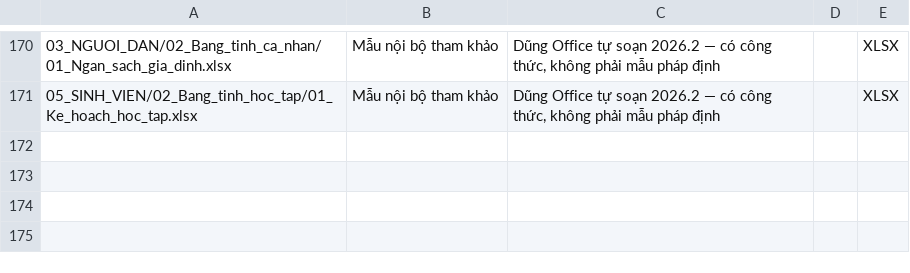
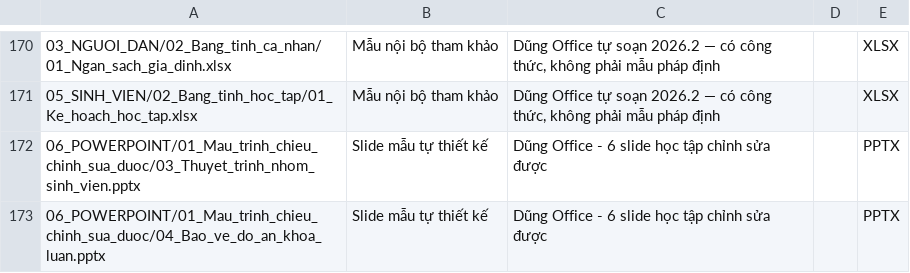
Before and after one commit to dungmao2023-art/DUngoff, a CSV file: templates/DUNG_OFFICE_THU_VIEN_BIEU_MAU_2026/00_HUONG_DAN_VA_DANH_MUC/DANH_MUC_TAP_TIN.csv, drawn as a sheet; only a part is shown, gaps mark what is left out; the diff names each change by its address in the sheet, - before the commit and + after, or states it on an @@ line.

Commit message:
PowerPoint: bundle two editable Vietnamese student presentation templates

```diff
--- a/templates/DUNG_OFFICE_THU_VIEN_BIEU_MAU_2026/00_HUONG_DAN_VA_DANH_MUC/DANH_MUC_TAP_TIN.csv
+++ b/templates/DUNG_OFFICE_THU_VIEN_BIEU_MAU_2026/00_HUONG_DAN_VA_DANH_MUC/DANH_MUC_TAP_TIN.csv
+row 172: 06_POWERPOINT/01_Mau_trinh_chieu_chinh_sua_duoc/03_Thuyet_trinh_nhom_sinh_vien.pptx | Slide mẫu tự thiết kế | Dũng Office - 6 slide học tập chỉnh sửa được |  | PPTX
+row 173: 06_POWERPOINT/01_Mau_trinh_chieu_chinh_sua_duoc/04_Bao_ve_do_an_khoa_luan.pptx | Slide mẫu tự thiết kế | Dũng Office - 6 slide học tập chỉnh sửa được |  | PPTX
```
Also changed, not shown: 4 other files.
